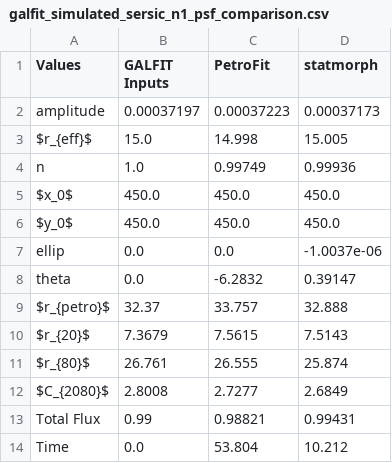
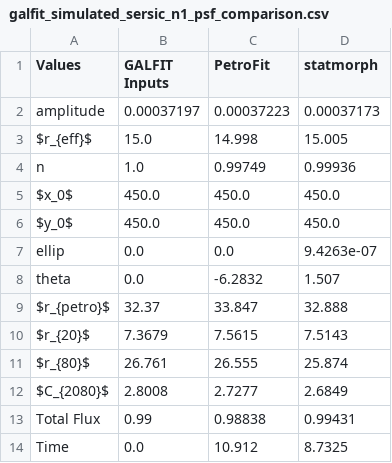
Before and after one commit to PetroFit/petrofit_papers, a CSV file: initial_paper/comparisons/galfit_simulated_sersic_n1_psf_comparison.csv, drawn as a sheet.

Commit message:
comparison update

```diff
--- a/initial_paper/comparisons/galfit_simulated_sersic_n1_psf_comparison.csv
+++ b/initial_paper/comparisons/galfit_simulated_sersic_n1_psf_comparison.csv
@@ -6,5 +6,5 @@ $x_0$,450.0,450.0,450.0
 $y_0$,450.0,450.0,450.0
-ellip,0.0,0.0,-1.0037e-06
-theta,0.0,-6.2832,0.39147
-$r_{petro}$,32.37,33.757,32.888
+ellip,0.0,0.0,9.4263e-07
+theta,0.0,-6.2832,1.507
+$r_{petro}$,32.37,33.847,32.888
 $r_{20}$,7.3679,7.5615,7.5143
@@ -12,3 +12,3 @@ $r_{80}$,26.761,26.555,25.874
 $C_{2080}$,2.8008,2.7277,2.6849
-Total Flux,0.99,0.98821,0.99431
-Time,0.0,53.804,10.212
+Total Flux,0.99,0.98838,0.99431
+Time,0.0,10.912,8.7325
```
Also changed, not shown: initial_paper/comparisons/galfit_simulated_sersic_n0.5_psf_comparison.csv, initial_paper/comparisons/galfit_simulated_sersic_n4_psf_comparison.csv, 25 other files.
